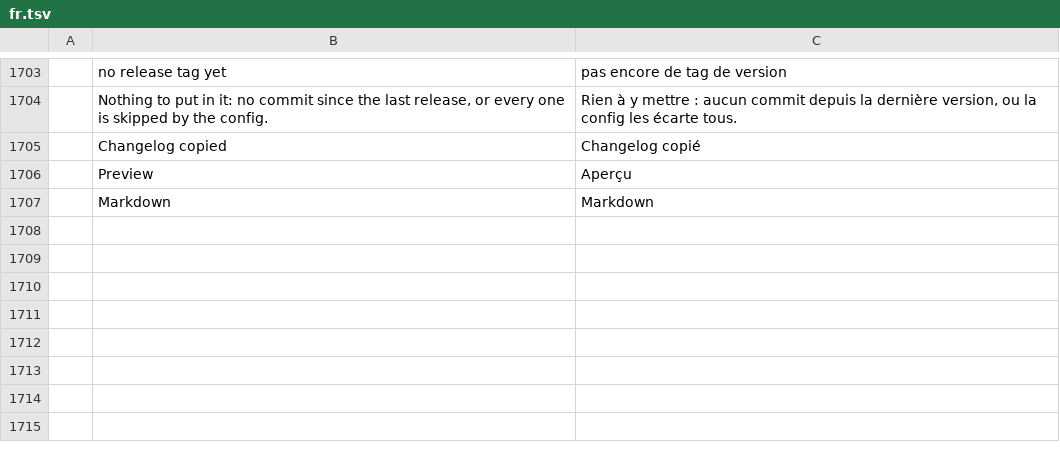
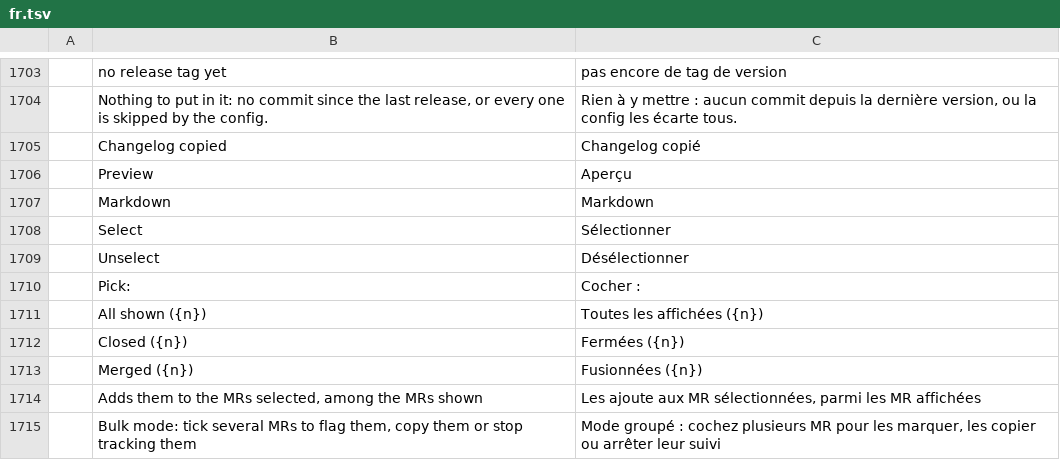
Before and after one commit to julien-langlois/gitlab-tracker, a TSV file: gitlab-tracker/i18n/fr.tsv, drawn as a sheet; only a part is shown, gaps mark what is left out; the diff names each change by its address in the sheet, - before the commit and + after, or states it on an @@ line.

```diff
--- a/gitlab-tracker/i18n/fr.tsv
+++ b/gitlab-tracker/i18n/fr.tsv
+row 1708:  | Select | Sélectionner
+row 1709:  | Unselect | Désélectionner
+row 1710:  | Pick: | Cocher :
+row 1711:  | All shown ({n}) | Toutes les affichées ({n})
+row 1712:  | Closed ({n}) | Fermées ({n})
+row 1713:  | Merged ({n}) | Fusionnées ({n})
+row 1714:  | Adds them to the MRs selected, among the MRs shown | Les ajoute aux MR sélectionnées, parmi les MR affichées
+row 1715:  | Bulk mode: tick several MRs to flag them, copy them or stop tracking them | Mode groupé : cochez plusieurs MR pour les marquer, les copier ou arrêter leur suivi
```
Also changed, not shown: gitlab-tracker/i18n/de.tsv, gitlab-tracker/i18n/es.tsv, 6 other files.
